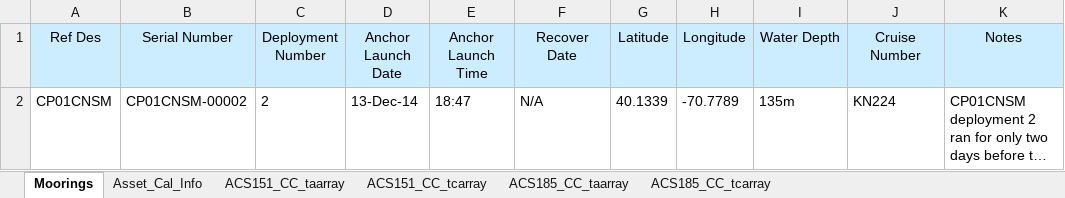
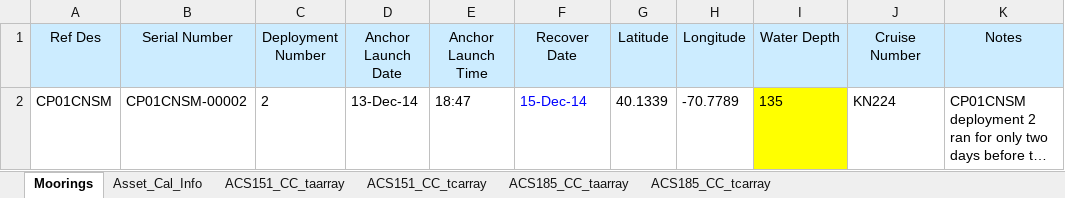
Before and after one commit to oceanobservatories/ingestion-csvs, an Excel workbook: CP01CNSM/Omaha_Cal_Info_CP01CNSM_00002.xlsx, sheet Moorings, drawn as a sheet; long unchanged cells end in …; values as stored, in another font and other column widths than the file's, no borders; the diff names each change by its address in the sheet, - before the commit and + after, or states it on an @@ line.

```diff
--- a/CP01CNSM/Omaha_Cal_Info_CP01CNSM_00002.xlsx (sheet Moorings)
+++ b/CP01CNSM/Omaha_Cal_Info_CP01CNSM_00002.xlsx (sheet Moorings)
-F2 (Recover Date): N/A
+F2 (Recover Date): 15-Dec-14
-F2 text colour: black
+F2 text colour: #0000FF
-I2 (Water Depth): 135m
+I2 (Water Depth): 135
-I2 fill: none
+I2 fill: #FFFF00
```
Also changed, not shown: sheet Asset_Cal_Info, CP01CNSM/Omaha_Cal_Info_CP01CNSM_00001.xlsx, 1 other file.
